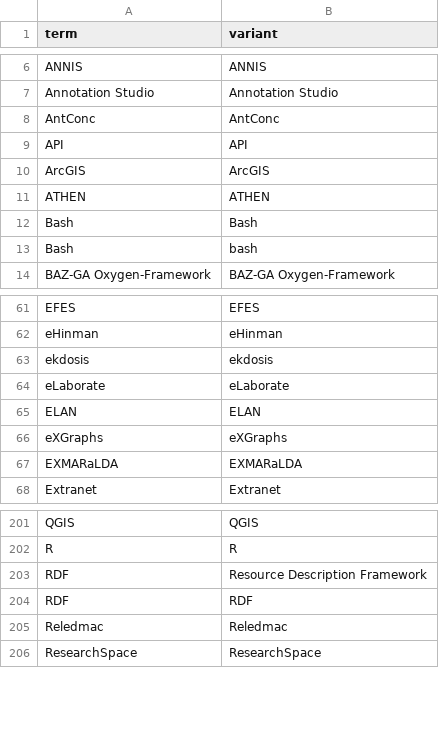
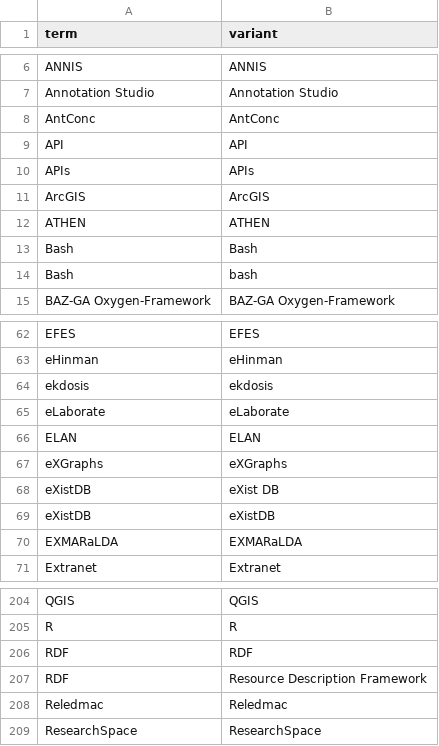
Before and after one commit to FuReSH/tool-usage_digital-humanities, a CSV file: data/tools.csv, drawn as a sheet; only a part is shown, gaps mark what is left out; the diff names each change by its address in the sheet, - before the commit and + after, or states it on an @@ line.

Commit message:
added lines

```diff
--- a/data/tools.csv
+++ b/data/tools.csv
+row 10: APIs | APIs
+row 68: eXistDB | eXist DB
+row 69: eXistDB | eXistDB
@@ row 204 moved to row 206: RDF @@
```
